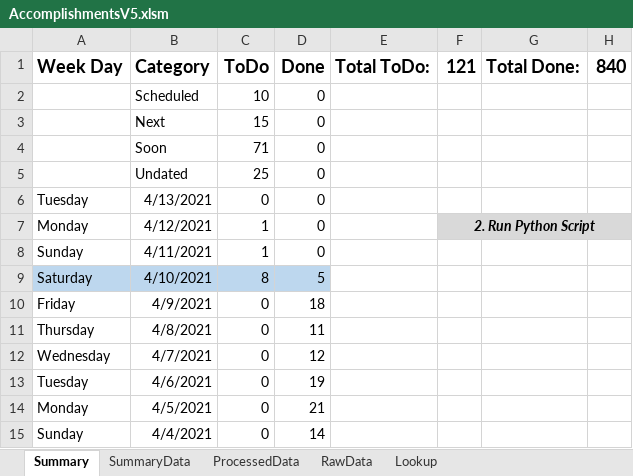
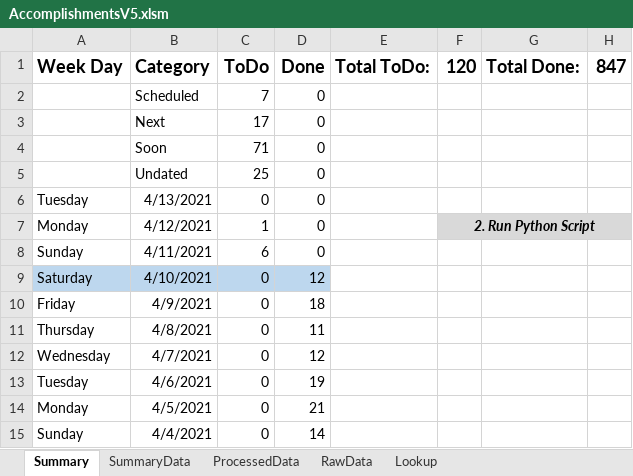
Before and after one commit to vflopez77/Accomplishments, an Excel workbook: AccomplishmentsV5.xlsm, sheet Summary, drawn as a sheet; only a part is shown; values as stored, in another font and other column widths than the file's, no borders; charts and pictures not drawn; the diff names each change by its address in the sheet, - before the commit and + after, or states it on an @@ line.

```diff
--- a/AccomplishmentsV5.xlsm (sheet Summary)
+++ b/AccomplishmentsV5.xlsm (sheet Summary)
-F1: 121
+F1: 120
-H1: 840
+H1: 847
-C2 (ToDo): 10
+C2 (ToDo): 7
-C3 (ToDo): 15
+C3 (ToDo): 17
-C8 (ToDo): 1
+C8 (ToDo): 6
-C9 (ToDo): 8
+C9 (ToDo): 0
-D9 (Done): 5
+D9 (Done): 12
```
Also changed, not shown: sheet ProcessedData, sheet RawData, sheet SummaryData, charts or pictures, 2 other files.
